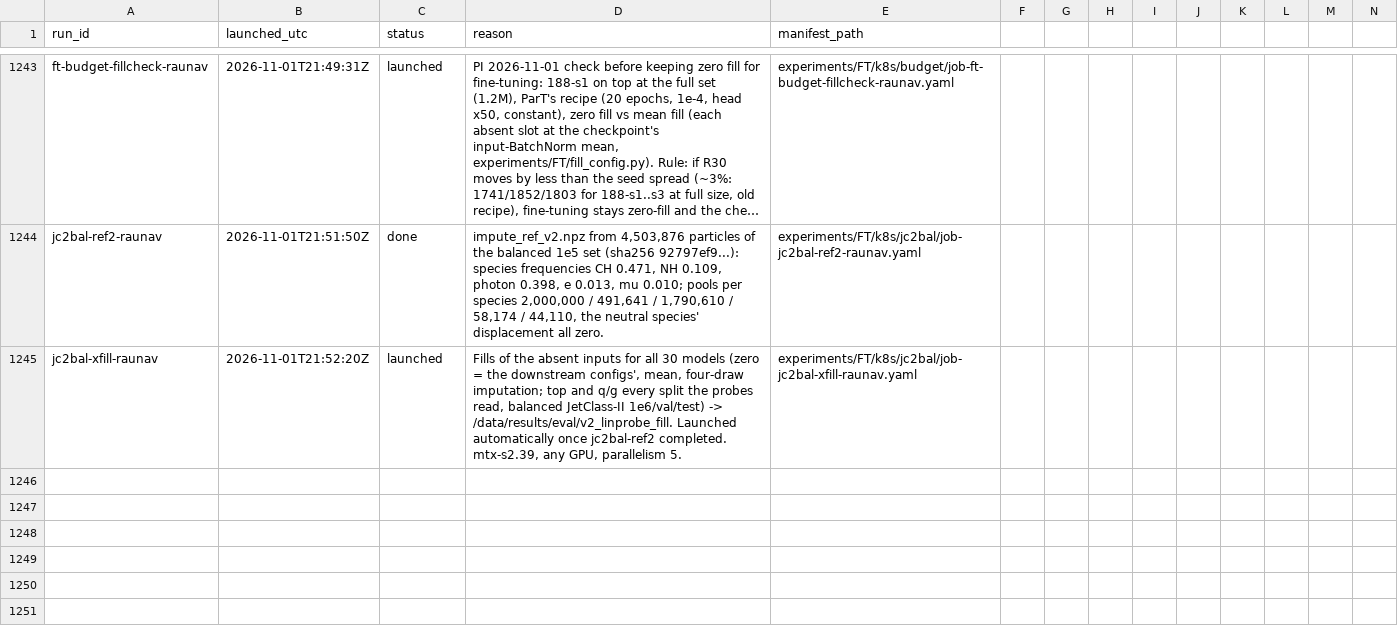
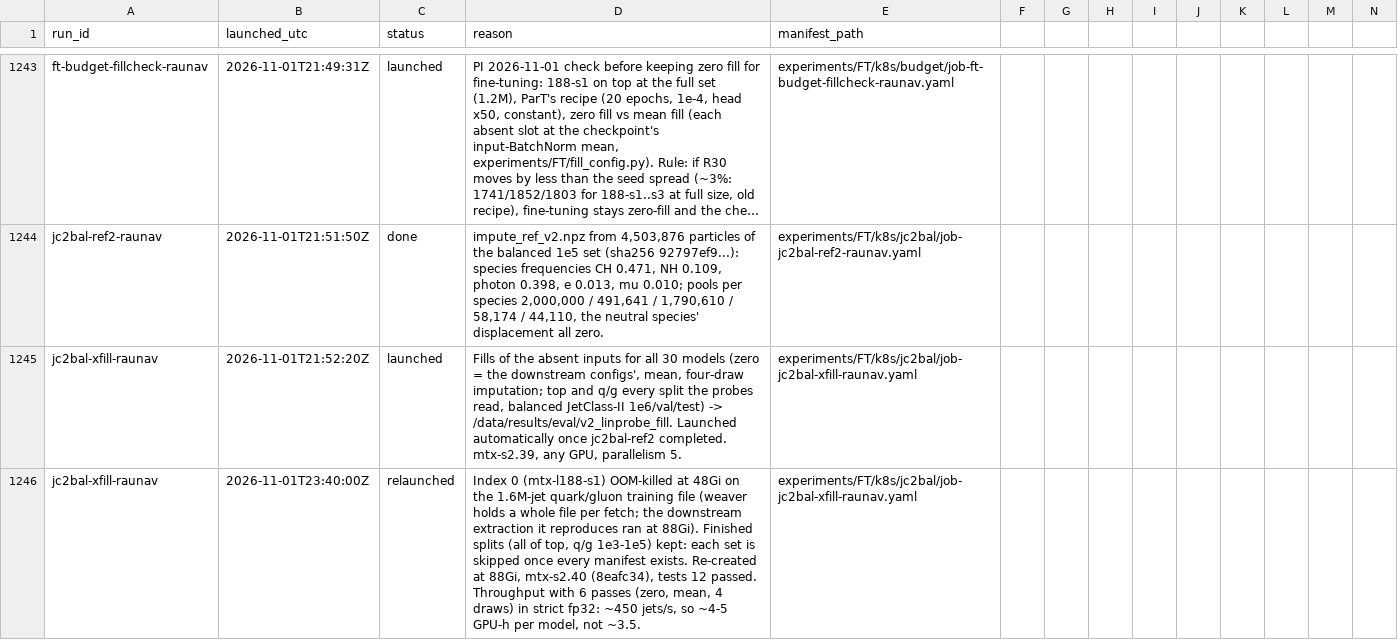
Before and after one commit to raunavm/transferlearningsophon, a CSV file: experiments/RUNS.csv, drawn as a sheet; only a part is shown, gaps mark what is left out; long unchanged cells end in …; rows hold the shown columns only; the diff names each change by its address in the sheet, - before the commit and + after, or states it on an @@ line.

```diff
--- a/experiments/RUNS.csv
+++ b/experiments/RUNS.csv
+row 1246: jc2bal-xfill-raunav | 2026-11-01T23:40:00Z | relaunched | Index 0 (mtx-l188-s1) OOM-killed at 48Gi on the 1.6M-jet quark/gluon training file (weaver holds a whole file per fetch; the downstream extraction it reproduces ran at 88Gi). Finished splits (all of top, q/g 1e3-1e5) kept: each set is skipped once every manifest exists. Re-created at 88Gi, mtx-s2.40 (8eafc34), tests 12 passed. Throughput with 6 passes (zero, mean, 4 draws) in strict fp32: ~450 jets/s, so ~4-5 GPU-h per model, not ~3.5. | experiments/FT/k8s/jc2bal/job-jc2bal-xfill-raunav.yaml
```
Also changed, not shown: 1 other file.
